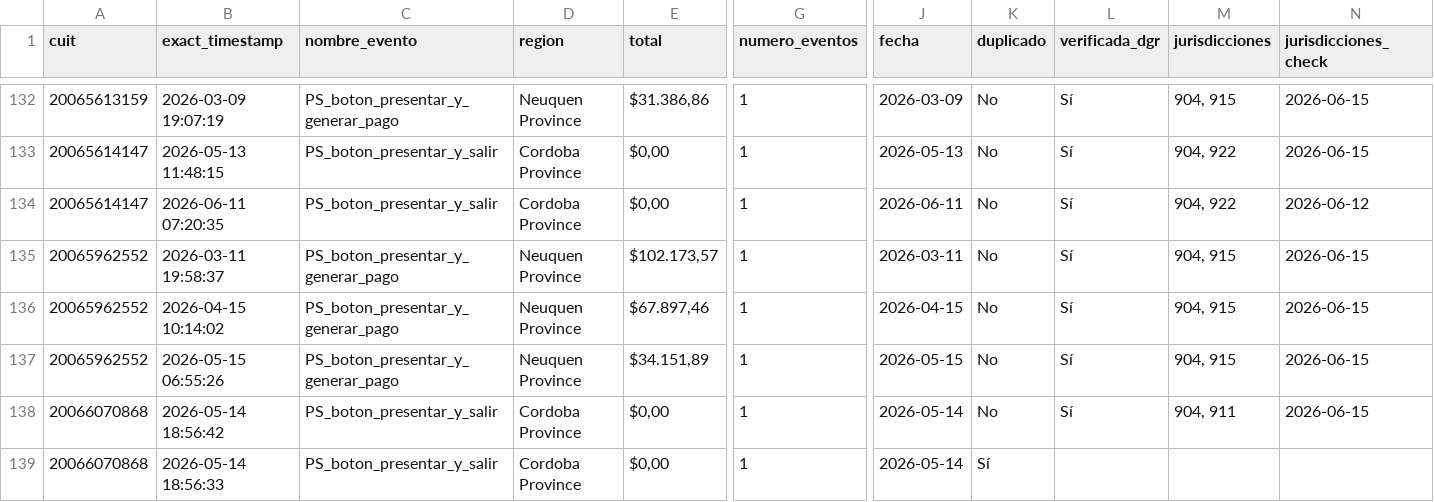
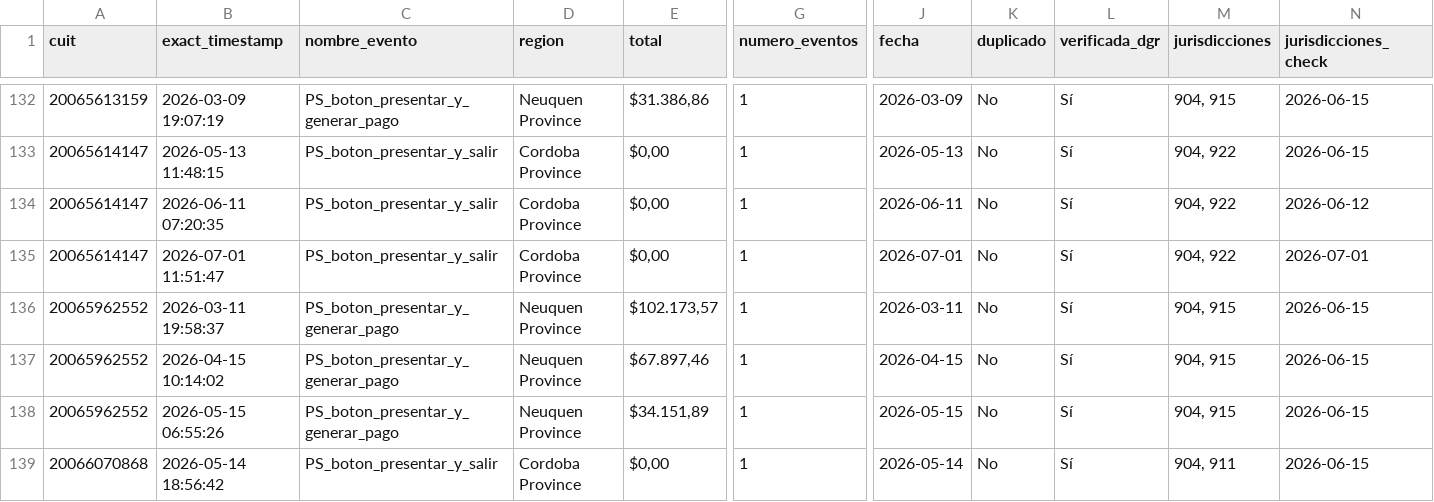
Before and after one commit to framirez-comarb/ps-verificacion-comarb, a CSV file: ps_verificacion.csv, drawn as a sheet; only a part is shown, gaps mark what is left out; the shorter side is filled out with more unchanged rows; rows hold the shown columns only; the diff covers the shown part only; the diff names each change by its address in the sheet, - before the commit and + after, or states it on an @@ line.

```diff
--- a/ps_verificacion.csv
+++ b/ps_verificacion.csv
+row 135: 20065614147 | 2026-07-01 11:51:47 | PS_boton_presentar_y_salir | Cordoba Province | $0,00 | 1 | 2026-07-01 | No | Sí | 904, 922 | 2026-07-01
```
Also changed, not shown: 6 added rows elsewhere in this file, ps_verificacion_errores.csv, 3 other files.
